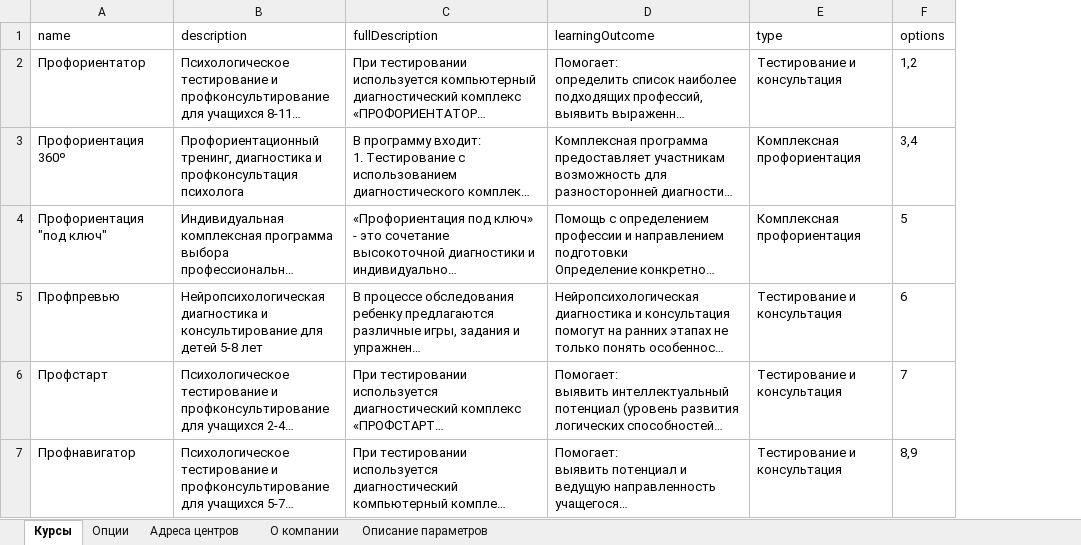
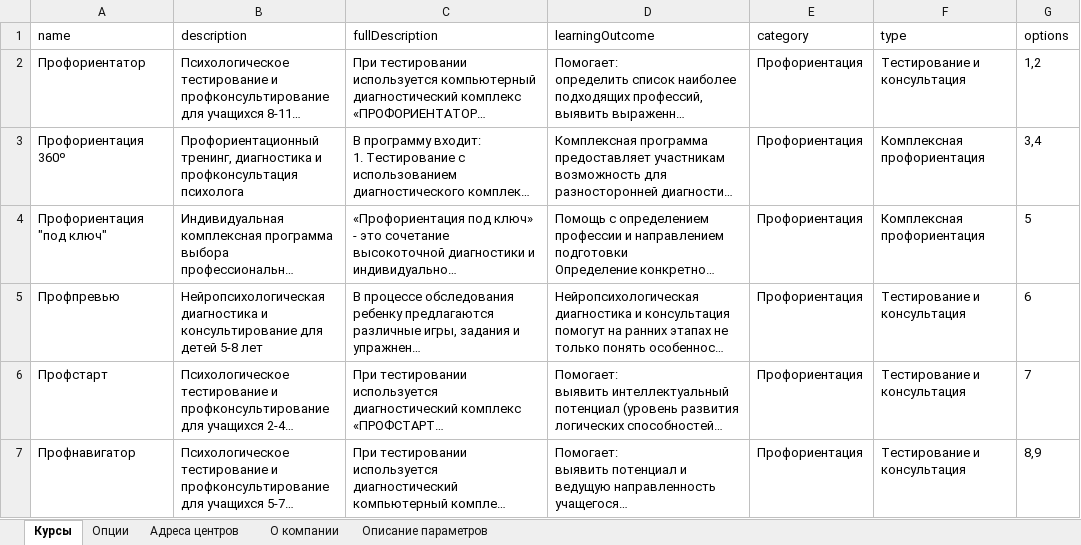
Before and after one commit to dm-kamaev/sm, an Excel workbook: assets/courses/Центр Тестирования и Развития Гуманитарные технологии.xlsx, sheet Курсы, drawn as a sheet; long unchanged cells end in …; values as stored, in another font and other column widths than the file's, no borders; the diff names each change by its address in the sheet, - before the commit and + after, or states it on an @@ line.

Commit message:
BP-1588 category all apis

```diff
--- a/assets/courses/Центр Тестирования и Развития Гуманитарные технологии.xlsx (sheet Курсы)
+++ b/assets/courses/Центр Тестирования и Развития Гуманитарные технологии.xlsx (sheet Курсы)
+column E (category), rows 2-7: all Профориентация
```
Also changed, not shown: assets/courses/Maximum.xlsx, assets/courses/Proект Pro.xlsx, 10 other files.
